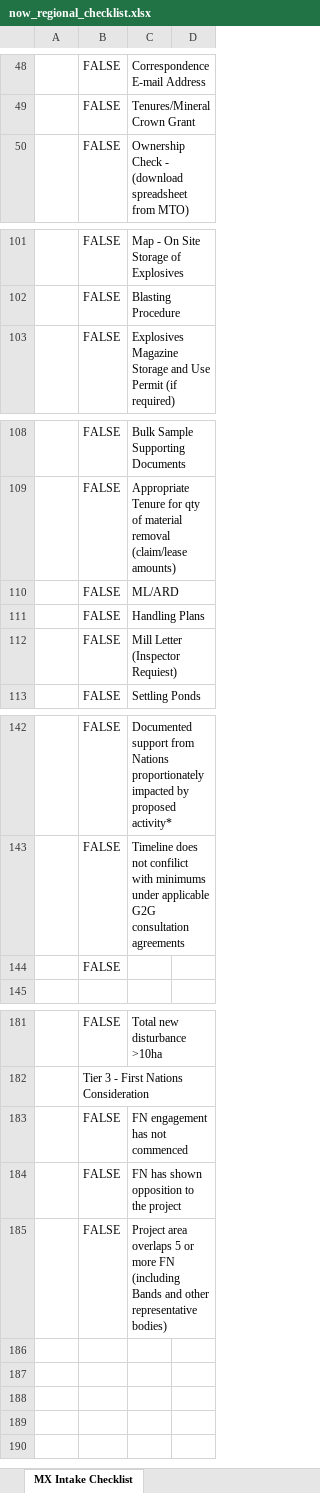
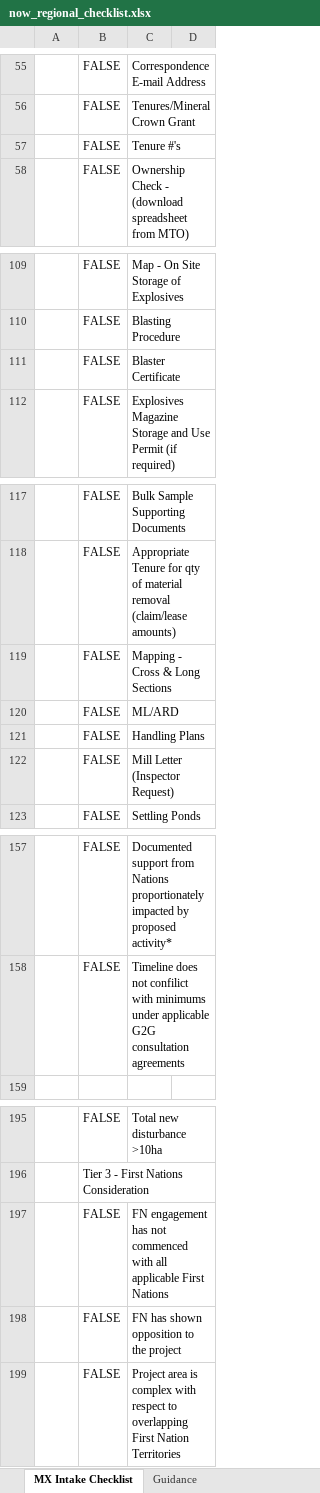
Before and after one commit to bcgov/mds, an Excel workbook: mds-agents/agents/now_analyzer/tools/now_regional_checklist.xlsx, sheet MX Intake Checklist, drawn as a sheet; only a part is shown, gaps mark what is left out; values as stored, in another font and other column widths than the file's, no cell formats; conditional formats not drawn; removed rows and columns are numbered as before the commit, all else as after; the diff covers the shown part only; the diff names each change by its address in the sheet, - before the commit and + after, or states it on an @@ line.

```diff
--- a/mds-agents/agents/now_analyzer/tools/now_regional_checklist.xlsx (sheet MX Intake Checklist)
+++ b/mds-agents/agents/now_analyzer/tools/now_regional_checklist.xlsx (sheet MX Intake Checklist)
+sheet tab: Guidance
+row 57:  | FALSE | Tenure #'s
+row 111:  | FALSE | Blaster Certificate
+row 119:  | FALSE | Mapping - Cross & Long Sections
-C122: Mill Letter (Inspector Requiest)
+C122: Mill Letter (Inspector Request)
-row 144:  | FALSE
-C197: …not commenced
+C197: …not commenced with all applicable First Nations
-C199: Project area overlaps 5 or more FN (including Bands and other representative bodies)
+C199: Project area is complex with respect to overlapping First Nation Territories
```
Also changed, not shown: 14 added rows, 2 removed rows, 2 moved rows and 9 edited cells elsewhere in this sheet, cell formats, 5 other files.
